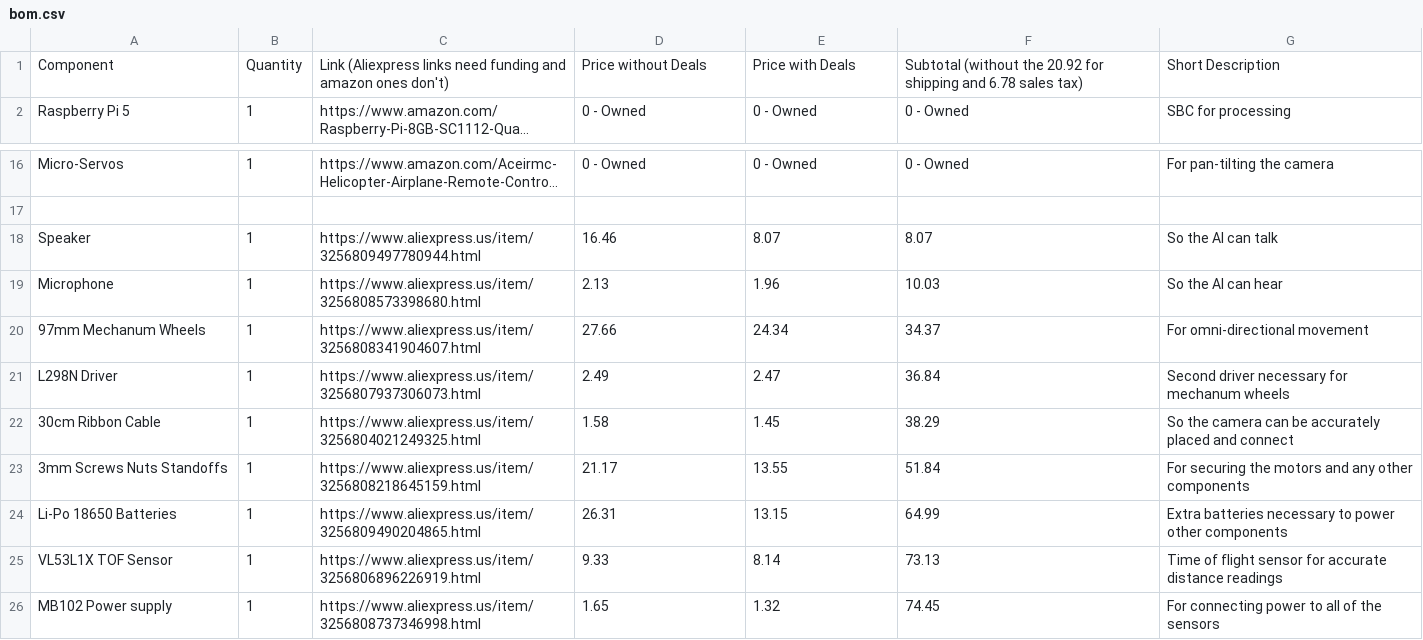
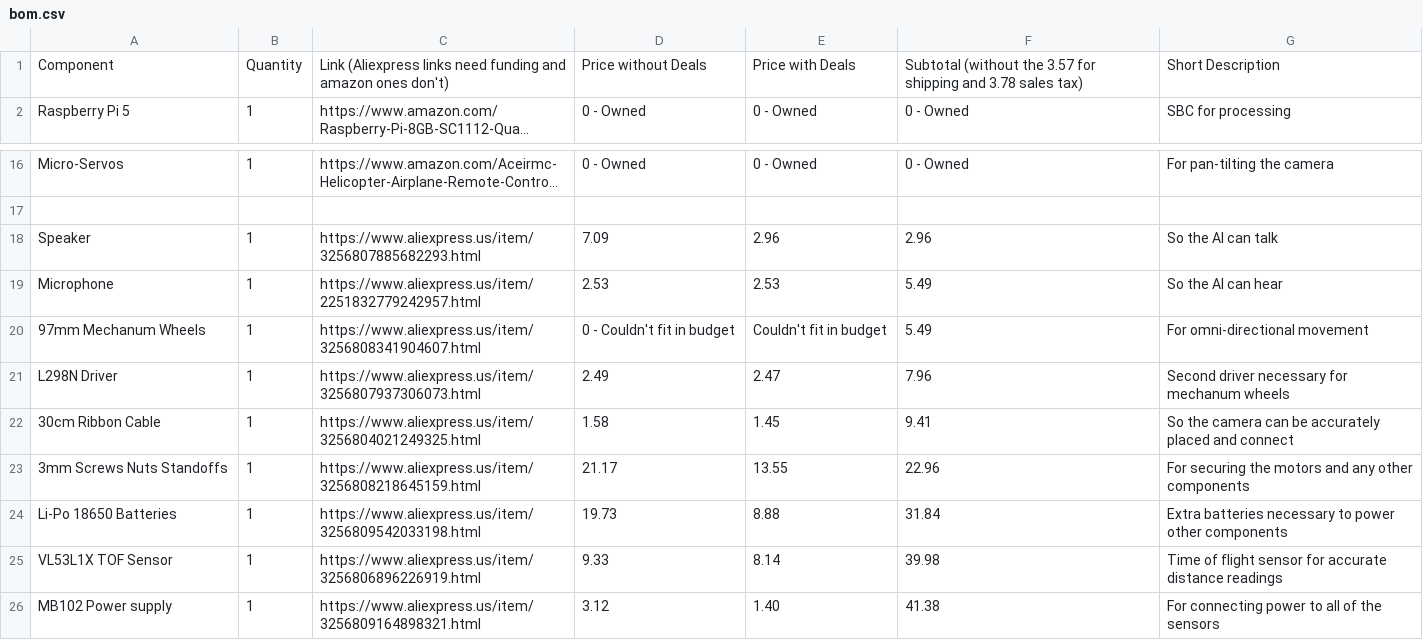
Before and after one commit to Shreemahor/GPT-On-Wheels, a CSV file: bom.csv, drawn as a sheet; only a part is shown, gaps mark what is left out; long unchanged cells end in …; the diff names each change by its address in the sheet, - before the commit and + after, or states it on an @@ line.

Commit message:
Reduce total cost to fit budget
Updated prices and links for various components in the bill of materials.

```diff
--- a/bom.csv
+++ b/bom.csv
-F1: …(without the 20.92 for shipping and 6.78 sales tax)
+F1: …(without the 3.57 for shipping and 3.78 sales tax)
-C18: https://www.aliexpress.us/item/3256809497780944.html
+C18: https://www.aliexpress.us/item/3256807885682293.html
-D18: 16.46
+D18: 7.09
-E18: 8.07
+E18: 2.96
-F18: 8.07
+F18: 2.96
-C19: https://www.aliexpress.us/item/3256808573398680.html
+C19: https://www.aliexpress.us/item/2251832779242957.html
-D19: 2.13
+D19: 2.53
-E19: 1.96
+E19: 2.53
-F19: 10.03
+F19: 5.49
-D20: 27.66
+D20: 0 - Couldn't fit in budget
-E20: 24.34
+E20: Couldn't fit in budget
-F20: 34.37
+F20: 5.49
-F21: 36.84
+F21: 7.96
-F22: 38.29
+F22: 9.41
-F23: 51.84
+F23: 22.96
-C24: https://www.aliexpress.us/item/3256809490204865.html
+C24: https://www.aliexpress.us/item/3256809542033198.html
-D24: 26.31
+D24: 19.73
-E24: 13.15
+E24: 8.88
-F24: 64.99
+F24: 31.84
-F25: 73.13
+F25: 39.98
-C26: https://www.aliexpress.us/item/3256808737346998.html
+C26: https://www.aliexpress.us/item/3256809164898321.html
-D26: 1.65
+D26: 3.12
-E26: 1.32
+E26: 1.40
-F26: 74.45
+F26: 41.38
```
